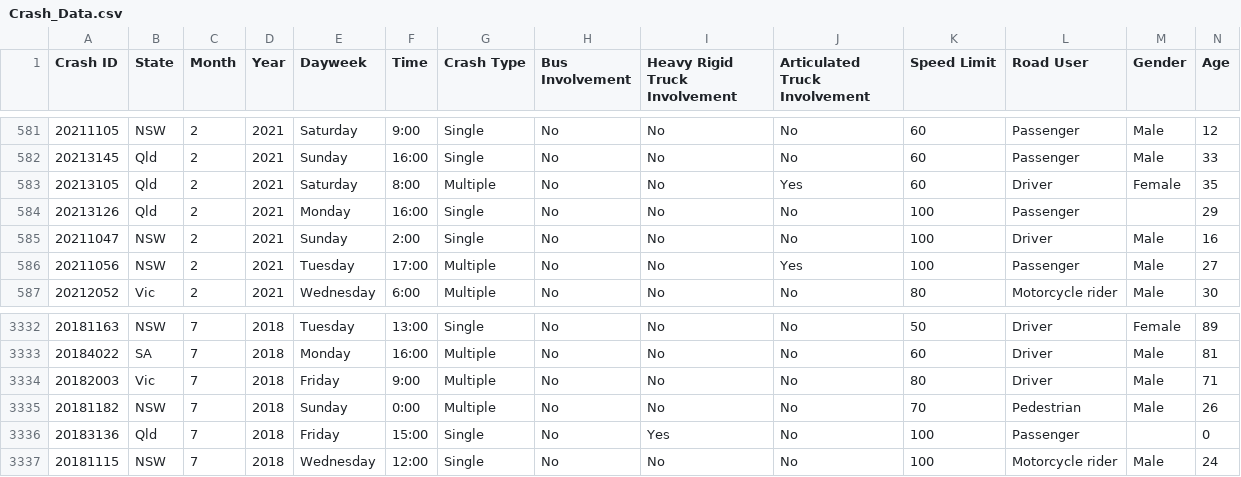
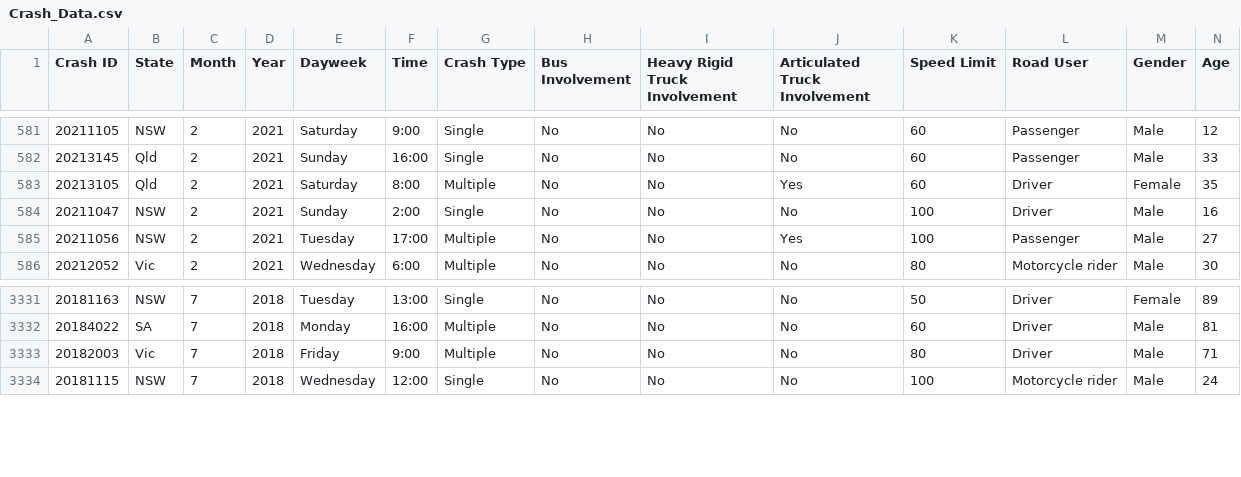
Before and after one commit to dkim62/FIT3179_A2, a CSV file: Data/Crash_Data.csv, drawn as a sheet; only a part is shown, gaps mark what is left out; rows hold the shown columns only; the diff names each change by its address in the sheet, - before the commit and + after, or states it on an @@ line.

```diff
--- a/Data/Crash_Data.csv
+++ b/Data/Crash_Data.csv
-row 584: 20213126 | Qld | 2 | 2021 | Monday | 16:00 | Single | No | No | No | 100 | Passenger |  | 29
-row 3335: 20181182 | NSW | 7 | 2018 | Sunday | 0:00 | Multiple | No | No | No | 70 | Pedestrian | Male | 26
-row 3336: 20183136 | Qld | 7 | 2018 | Friday | 15:00 | Single | No | Yes | No | 100 | Passenger |  | 0
```
Also changed, not shown: 7 other files.
